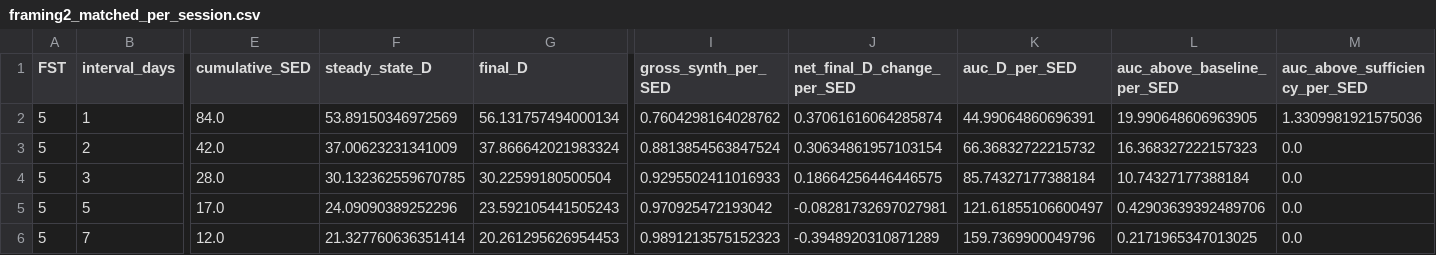
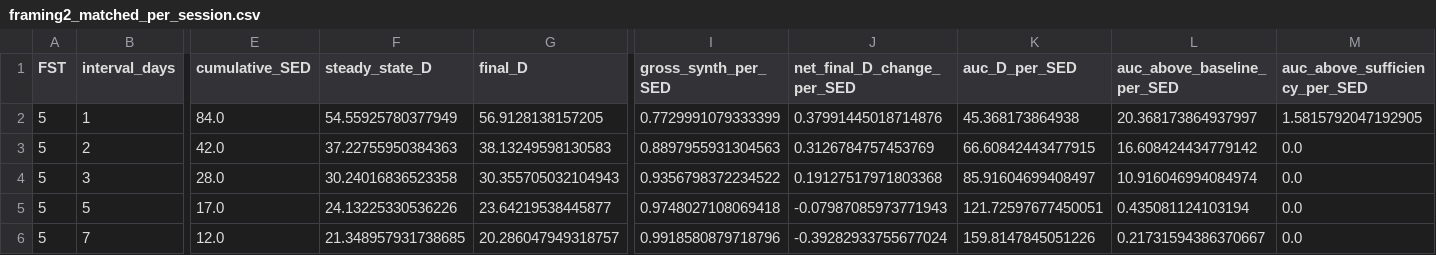
Before and after one commit to AN00927/Sun-Exposure-Intervals, a CSV file: tables/framing2_matched_per_session.csv, drawn as a sheet; only a part is shown, gaps mark what is left out; the diff covers the shown part only; the diff names each change by its address in the sheet, - before the commit and + after, or states it on an @@ line.

```diff
--- a/tables/framing2_matched_per_session.csv
+++ b/tables/framing2_matched_per_session.csv
-F2 (steady_state_D): 53.89150346972569
+F2 (steady_state_D): 54.55925780377949
-G2 (final_D): 56.131757494000134
+G2 (final_D): 56.9128138157205
-I2 (gross_synth_per_SED): 0.7604298164028762
+I2 (gross_synth_per_SED): 0.7729991079333399
-J2 (net_final_D_change_per_SED): 0.37061616064285874
+J2 (net_final_D_change_per_SED): 0.37991445018714876
-K2 (auc_D_per_SED): 44.99064860696391
+K2 (auc_D_per_SED): 45.368173864938
-L2 (auc_above_baseline_per_SED): 19.990648606963905
+L2 (auc_above_baseline_per_SED): 20.368173864937997
-M2 (auc_above_sufficiency_per_SED): 1.3309981921575036
+M2 (auc_above_sufficiency_per_SED): 1.5815792047192905
-F3 (steady_state_D): 37.00623231341009
+F3 (steady_state_D): 37.22755950384363
-G3 (final_D): 37.866642021983324
+G3 (final_D): 38.13249598130583
-I3 (gross_synth_per_SED): 0.8813854563847524
+I3 (gross_synth_per_SED): 0.8897955931304563
-J3 (net_final_D_change_per_SED): 0.30634861957103154
+J3 (net_final_D_change_per_SED): 0.3126784757453769
-K3 (auc_D_per_SED): 66.36832722215732
+K3 (auc_D_per_SED): 66.60842443477915
-L3 (auc_above_baseline_per_SED): 16.368327222157323
+L3 (auc_above_baseline_per_SED): 16.608424434779142
-F4 (steady_state_D): 30.132362559670785
+F4 (steady_state_D): 30.24016836523358
-G4 (final_D): 30.22599180500504
+G4 (final_D): 30.355705032104943
-I4 (gross_synth_per_SED): 0.9295502411016933
+I4 (gross_synth_per_SED): 0.9356798372234522
-J4 (net_final_D_change_per_SED): 0.18664256446446575
+J4 (net_final_D_change_per_SED): 0.19127517971803368
-K4 (auc_D_per_SED): 85.74327177388184
+K4 (auc_D_per_SED): 85.91604699408497
-L4 (auc_above_baseline_per_SED): 10.74327177388184
+L4 (auc_above_baseline_per_SED): 10.916046994084974
-F5 (steady_state_D): 24.09090389252296
+F5 (steady_state_D): 24.13225330536226
-G5 (final_D): 23.592105441505243
+G5 (final_D): 23.64219538445877
-I5 (gross_synth_per_SED): 0.970925472193042
+I5 (gross_synth_per_SED): 0.9748027108069418
-J5 (net_final_D_change_per_SED): -0.08281732697027981
+J5 (net_final_D_change_per_SED): -0.07987085973771943
-K5 (auc_D_per_SED): 121.61855106600497
+K5 (auc_D_per_SED): 121.72597677450051
-L5 (auc_above_baseline_per_SED): 0.42903639392489706
+L5 (auc_above_baseline_per_SED): 0.435081124103194
-F6 (steady_state_D): 21.327760636351414
+F6 (steady_state_D): 21.348957931738685
-G6 (final_D): 20.261295626954453
+G6 (final_D): 20.286047949318757
-I6 (gross_synth_per_SED): 0.9891213575152323
+I6 (gross_synth_per_SED): 0.9918580879718796
-J6 (net_final_D_change_per_SED): -0.3948920310871289
+J6 (net_final_D_change_per_SED): -0.39282933755677024
-K6 (auc_D_per_SED): 159.7369900049796
+K6 (auc_D_per_SED): 159.8147845051226
-L6 (auc_above_baseline_per_SED): 0.2171965347013025
+L6 (auc_above_baseline_per_SED): 0.21731594386370667
```
Also changed, not shown: 61 edited cells elsewhere in this file, tables/K_ATTEN_sweep.csv, tables/alpha_sweep.csv, 13 other files.
